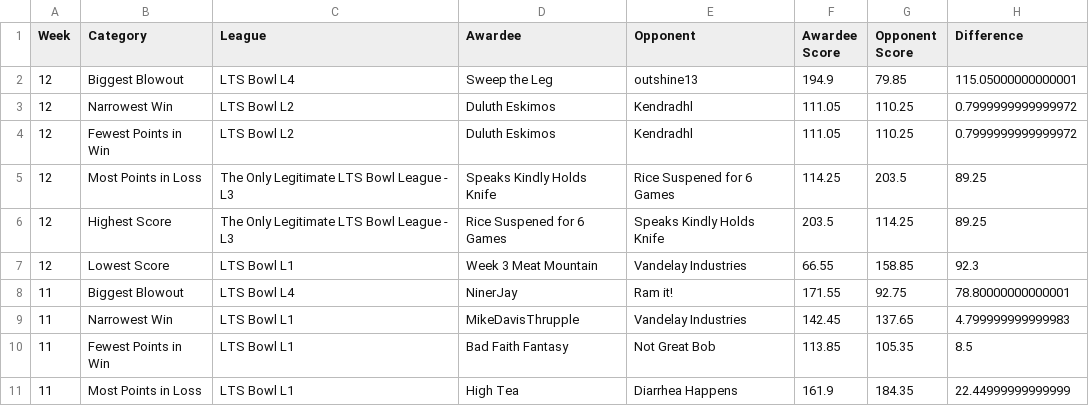
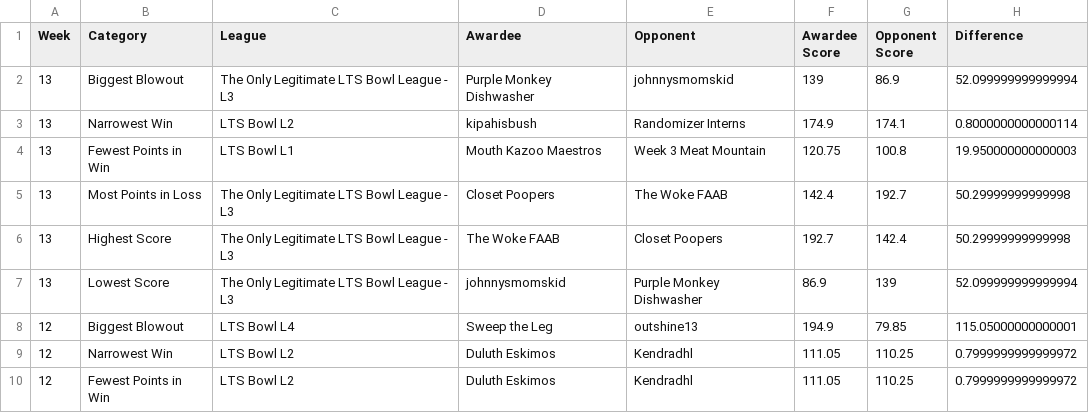
Before and after one commit to matthewdwood82/LTS-Bowl-2025, a CSV file: dat/df_weekly.csv, drawn as a sheet; only a part is shown; the shorter side is filled out with more unchanged rows; the diff names each change by its address in the sheet, - before the commit and + after, or states it on an @@ line.

```diff
--- a/dat/df_weekly.csv
+++ b/dat/df_weekly.csv
+row 2: 13 | Biggest Blowout | The Only Legitimate LTS Bowl League - L3 | Purple Monkey Dishwasher | johnnysmomskid | 139 | 86.9 | 52.099999999999994
+row 3: 13 | Narrowest Win | LTS Bowl L2 | kipahisbush | Randomizer Interns | 174.9 | 174.1 | 0.8000000000000114
+row 4: 13 | Fewest Points in Win | LTS Bowl L1 | Mouth Kazoo Maestros | Week 3 Meat Mountain | 120.75 | 100.8 | 19.950000000000003
+row 5: 13 | Most Points in Loss | The Only Legitimate LTS Bowl League - L3 | Closet Poopers | The Woke FAAB | 142.4 | 192.7 | 50.29999999999998
+row 6: 13 | Highest Score | The Only Legitimate LTS Bowl League - L3 | The Woke FAAB | Closet Poopers | 192.7 | 142.4 | 50.29999999999998
+row 7: 13 | Lowest Score | The Only Legitimate LTS Bowl League - L3 | johnnysmomskid | Purple Monkey Dishwasher | 86.9 | 139 | 52.099999999999994
```
Also changed, not shown: dat/df_eliminated.csv, dat/df_survived.csv, 3 other files.
